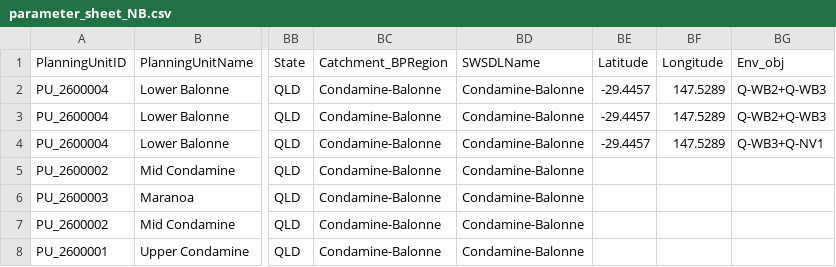
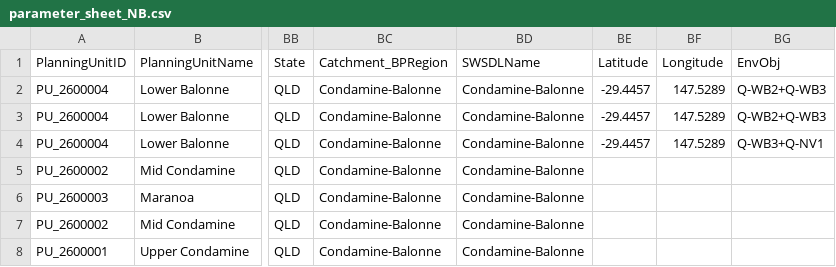
Before and after one commit to MDBAuth/EWR_tool, a CSV file: py_ewr/parameter_metadata/parameter_sheet_NB.csv, drawn as a sheet; only a part is shown, gaps mark what is left out; the diff names each change by its address in the sheet, - before the commit and + after, or states it on an @@ line.

Commit message:
Add in model handling for FIRM model outputs. Change state to State in objective mapping for consistency

```diff
--- a/py_ewr/parameter_metadata/parameter_sheet_NB.csv
+++ b/py_ewr/parameter_metadata/parameter_sheet_NB.csv
-BG1: Env_obj
+BG1: EnvObj
```
Also changed, not shown: py_ewr/parameter_metadata/objective_reference_NB.csv, 3 other files.
